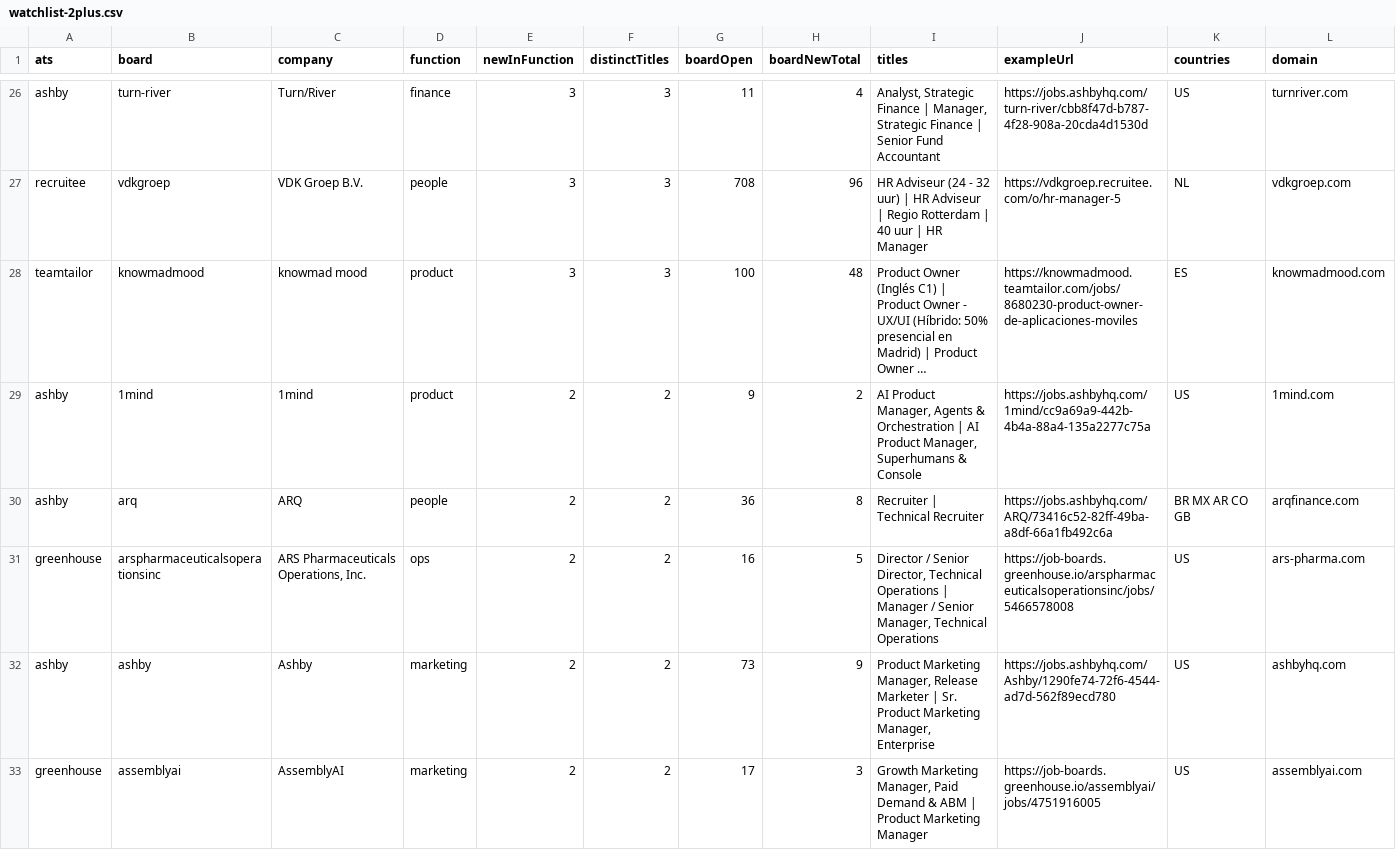
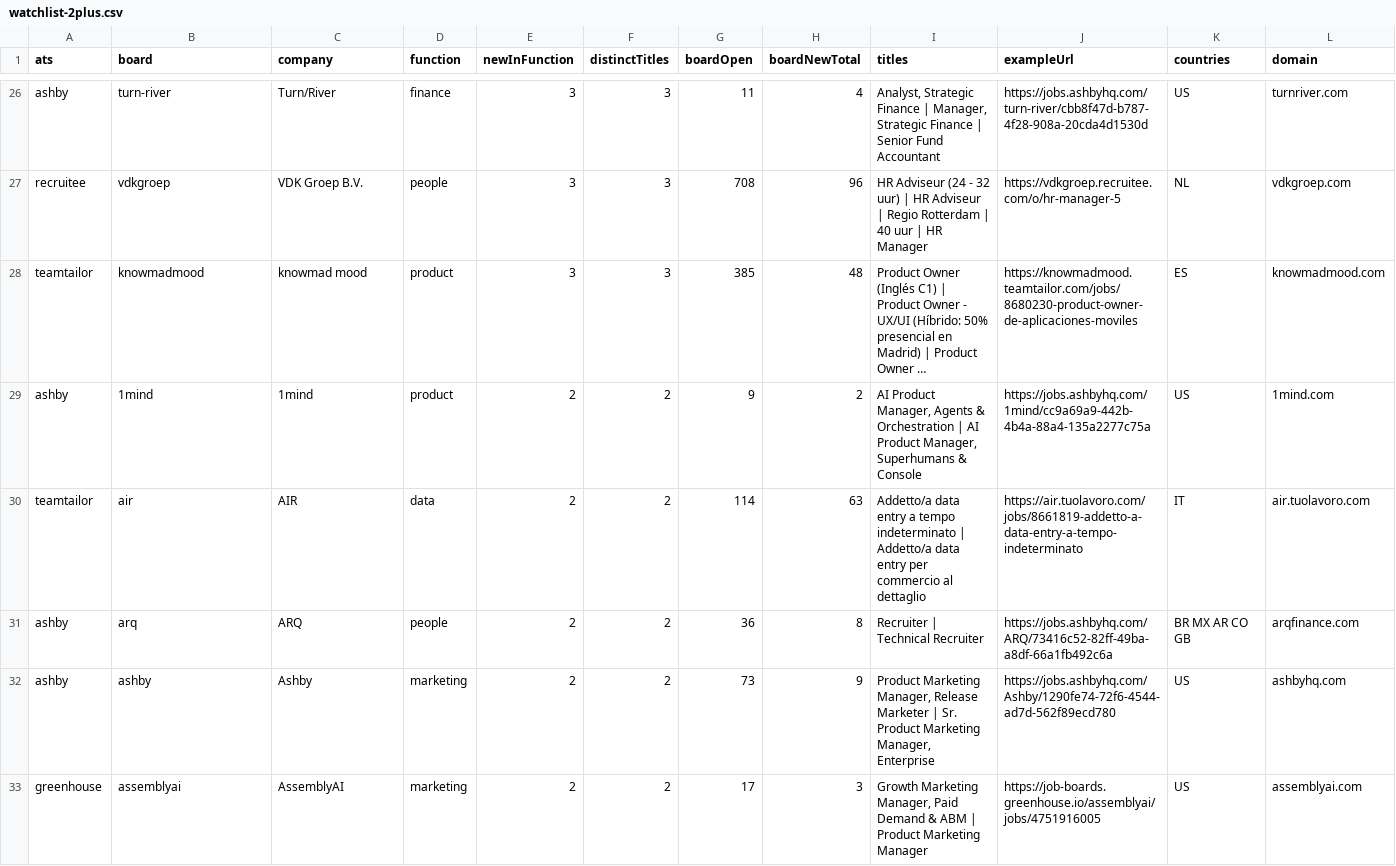
Before and after one commit to jordan-belfort-ai/Started-Hiring-Weekly, a CSV file: watchlist-2plus.csv, drawn as a sheet; only a part is shown, gaps mark what is left out; long unchanged cells end in …; removed rows and columns are numbered as before the commit, all else as after; the diff covers the shown part only; the diff names each change by its address in the sheet, - before the commit and + after, or states it on an @@ line.

```diff
--- a/watchlist-2plus.csv
+++ b/watchlist-2plus.csv
-G28 (boardOpen): 100
+G28 (boardOpen): 385
+row 30: teamtailor | air | AIR | data | 2 | 2 | 114 | 63 | Addetto/a data entry a tempo indeterminato | Addetto/a data entry per commercio al dettaglio | https://air.tuolavoro.com/jobs/8661819-addetto-a-data-entry-a-tempo-indeterminato | IT | air.tuolavoro.com
-row 31: greenhouse | arspharmaceuticalsoperationsinc | ARS Pharmaceuticals Operations, Inc. | ops | 2 | 2 | 16 | 5 | Director / Senior Director, Technical Operations | Manager / Senior Manager, Technical Operations | https://job-boards.greenhouse.io/arspharmaceuticalsoperationsinc/jobs/5466578008 | US | ars-pharma.com
```
Also changed, not shown: 2 added rows, 1 removed row and 7 edited cells elsewhere in this file, started-hiring.csv, 3 other files.
